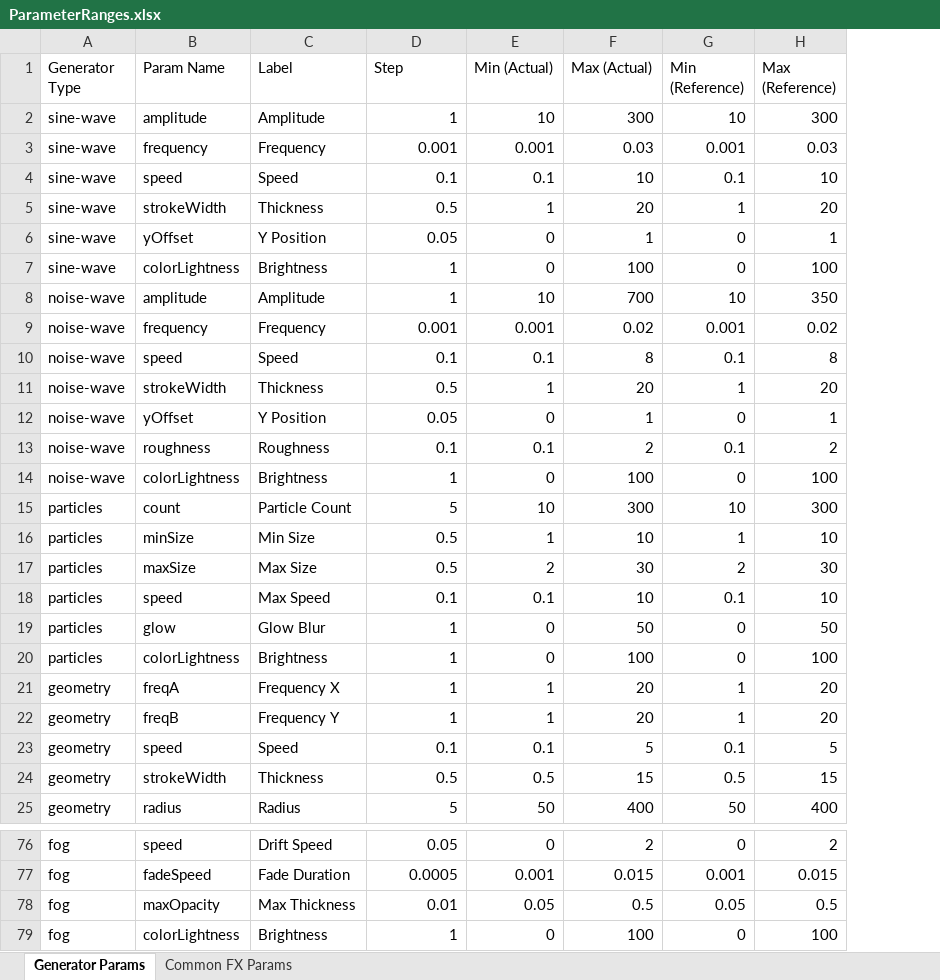
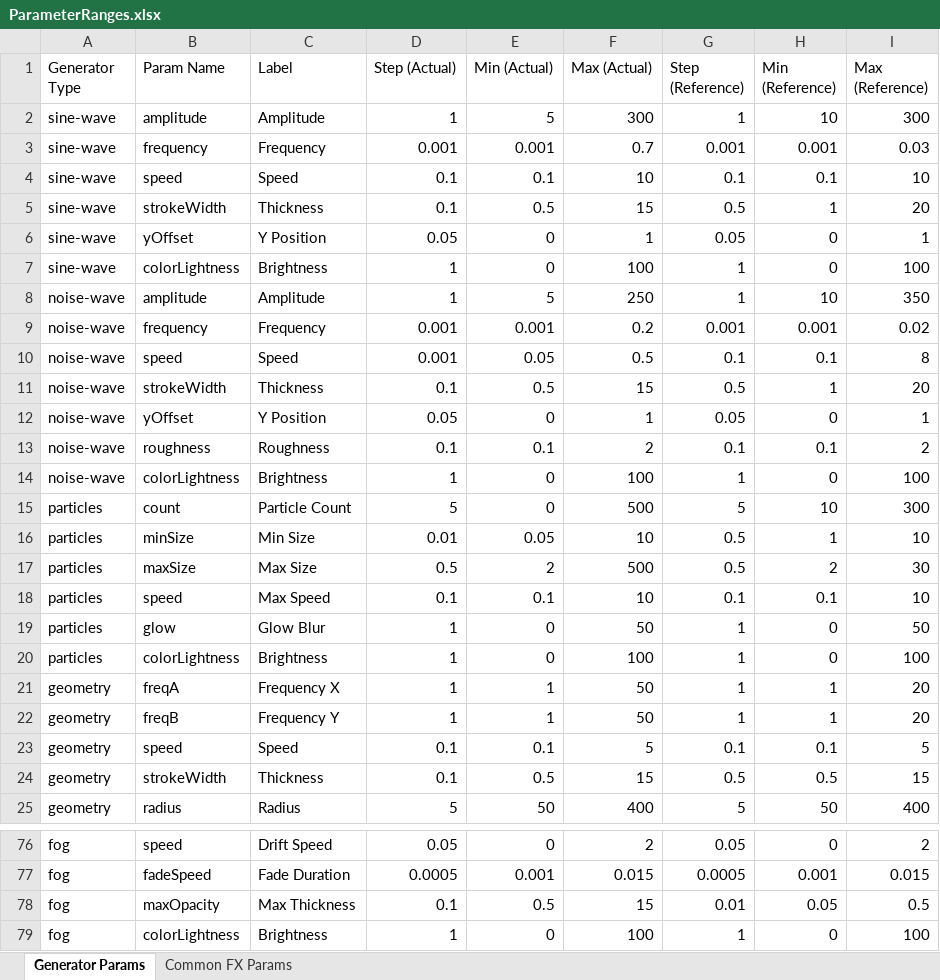
Before and after one commit to NobuoKiyota/MovieCreator, an Excel workbook: Excels/ParameterRanges.xlsx, sheet Generator Params, drawn as a sheet; only a part is shown, gaps mark what is left out; values as stored, in another font and other column widths than the file's, no borders; the diff covers the shown part only; the diff names each change by its address in the sheet, - before the commit and + after, or states it on an @@ line.

Commit message:
Add 4 GIMP-style FX, editable Step in Parameter Ranges editor, and several bug fixes
- New common FX: Posterize, Solarize, Pixelate/Mosaic, Edge Detect (Sobel)
- Parameter Ranges editor: Step (slider increment) now editable alongside
  Min/Max, with live in-app refresh on save (no reload needed)
- Fix search filter in Parameter Ranges editor collapsing rows to 3 lines
  after filtering (explicit display:'grid'/'none' instead of '')
- Fix ParticlesGenerator (Magic Sparks) converging onto fixed paths instead
  of moving independently (per-particle noise offsets + time drift)
- Fix LFO Automation min/max/timePct inputs ignoring an explicit 0 value
  (falsy-zero bug in the change handlers)
- Layers preset import dropdown: replace flat <select> with a collapsible
  accordion picker grouped by generator type, so ~260 presets no longer
  need to be scanned as one long list
- New presets: Lissajous Orbit06, Magic Sparks08, Neon Horizon07

```diff
--- a/Excels/ParameterRanges.xlsx (sheet Generator Params)
+++ b/Excels/ParameterRanges.xlsx (sheet Generator Params)
+column G (Step (Reference)), rows 2-25: 1 | 0.001 | 0.1 | 0.5 | 0.05 | 1 | 1 | 0.001 | 0.1 | 0.5 | 0.05 | 0.1 | 1 | 5 | 0.5 | 0.5 | 0.1 | 1 | 1 | 1 | 1 | 0.1 | 0.5 | 5; rows 76-79: 0.05 | 0.0005 | 0.01 | 1
-D1: Step
+D1: Step (Actual)
-E2 (Min (Actual)): 10
+E2 (Min (Actual)): 5
-F3 (Max (Actual)): 0.03
+F3 (Max (Actual)): 0.7
-D5 (Step (Actual)): 0.5
+D5 (Step (Actual)): 0.1
-E5 (Min (Actual)): 1
+E5 (Min (Actual)): 0.5
-F5 (Max (Actual)): 20
+F5 (Max (Actual)): 15
-E8 (Min (Actual)): 10
+E8 (Min (Actual)): 5
-F8 (Max (Actual)): 700
+F8 (Max (Actual)): 250
-F9 (Max (Actual)): 0.02
+F9 (Max (Actual)): 0.2
-D10 (Step (Actual)): 0.1
+D10 (Step (Actual)): 0.001
-E10 (Min (Actual)): 0.1
+E10 (Min (Actual)): 0.05
-F10 (Max (Actual)): 8
+F10 (Max (Actual)): 0.5
-D11 (Step (Actual)): 0.5
+D11 (Step (Actual)): 0.1
-E11 (Min (Actual)): 1
+E11 (Min (Actual)): 0.5
-F11 (Max (Actual)): 20
+F11 (Max (Actual)): 15
-E15 (Min (Actual)): 10
+E15 (Min (Actual)): 0
-F15 (Max (Actual)): 300
+F15 (Max (Actual)): 500
-D16 (Step (Actual)): 0.5
+D16 (Step (Actual)): 0.01
-E16 (Min (Actual)): 1
+E16 (Min (Actual)): 0.05
-F17 (Max (Actual)): 30
+F17 (Max (Actual)): 500
-F21:F22 (Max (Actual)): 20
+F21:F22 (Max (Actual)): 50
-D24 (Step (Actual)): 0.5
+D24 (Step (Actual)): 0.1
-D78 (Step (Actual)): 0.01
+D78 (Step (Actual)): 0.1
-E78 (Min (Actual)): 0.05
+E78 (Min (Actual)): 0.5
-F78 (Max (Actual)): 0.5
+F78 (Max (Actual)): 15
```
Also changed, not shown: 17 edited cells elsewhere in this sheet, sheet Common FX Params, 20 other files.
